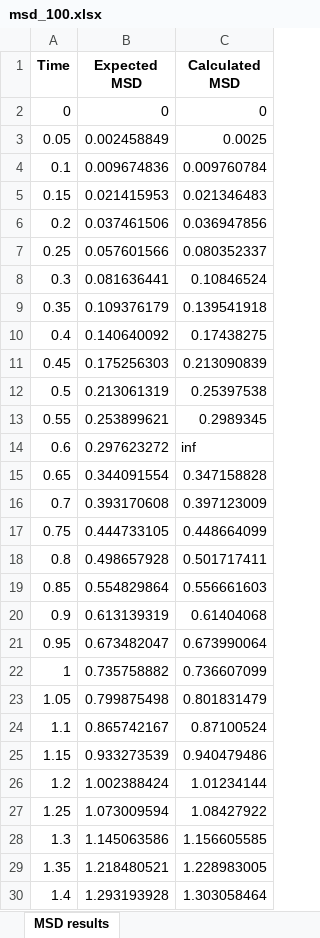
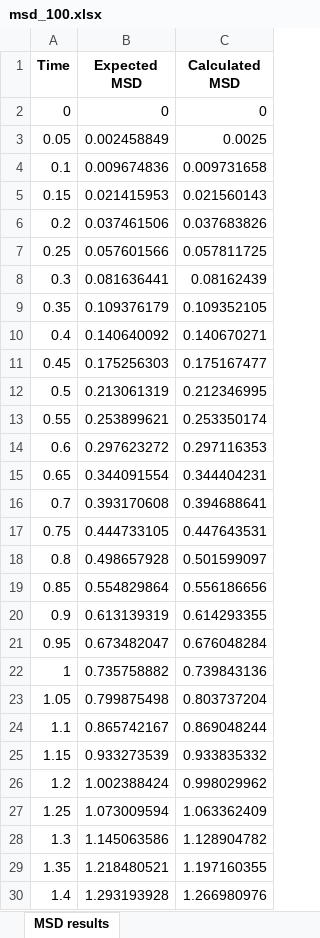
Before and after one commit to michaeldoubletree/Lin_Camley_Work, an Excel workbook: MSD Results/msd_100.xlsx, sheet MSD results, drawn as a sheet; only a part is shown; values as stored, in another font and other column widths than the file's, no borders; the diff covers the shown part only; the diff names each change by its address in the sheet, - before the commit and + after, or states it on an @@ line.

```diff
--- a/MSD Results/msd_100.xlsx (sheet MSD results)
+++ b/MSD Results/msd_100.xlsx (sheet MSD results)
-C4 (Calculated MSD): 0.009760784
+C4 (Calculated MSD): 0.009731658
-C5 (Calculated MSD): 0.021346483
+C5 (Calculated MSD): 0.021560143
-C6 (Calculated MSD): 0.036947856
+C6 (Calculated MSD): 0.037683826
-C7 (Calculated MSD): 0.080352337
+C7 (Calculated MSD): 0.057811725
-C8 (Calculated MSD): 0.10846524
+C8 (Calculated MSD): 0.08162439
-C9 (Calculated MSD): 0.139541918
+C9 (Calculated MSD): 0.109352105
-C10 (Calculated MSD): 0.17438275
+C10 (Calculated MSD): 0.140670271
-C11 (Calculated MSD): 0.213090839
+C11 (Calculated MSD): 0.175167477
-C12 (Calculated MSD): 0.25397538
+C12 (Calculated MSD): 0.212346995
-C13 (Calculated MSD): 0.2989345
+C13 (Calculated MSD): 0.253350174
-C14 (Calculated MSD): inf
+C14 (Calculated MSD): 0.297116353
-C15 (Calculated MSD): 0.347158828
+C15 (Calculated MSD): 0.344404231
-C16 (Calculated MSD): 0.397123009
+C16 (Calculated MSD): 0.394688641
-C17 (Calculated MSD): 0.448664099
+C17 (Calculated MSD): 0.447643531
-C18 (Calculated MSD): 0.501717411
+C18 (Calculated MSD): 0.501599097
-C19 (Calculated MSD): 0.556661603
+C19 (Calculated MSD): 0.556186656
-C20 (Calculated MSD): 0.61404068
+C20 (Calculated MSD): 0.614293355
-C21 (Calculated MSD): 0.673990064
+C21 (Calculated MSD): 0.676048284
-C22 (Calculated MSD): 0.736607099
+C22 (Calculated MSD): 0.739843136
-C23 (Calculated MSD): 0.801831479
+C23 (Calculated MSD): 0.803737204
-C24 (Calculated MSD): 0.87100524
+C24 (Calculated MSD): 0.869048244
-C25 (Calculated MSD): 0.940479486
+C25 (Calculated MSD): 0.933835332
-C26 (Calculated MSD): 1.01234144
+C26 (Calculated MSD): 0.998029962
-C27 (Calculated MSD): 1.08427922
+C27 (Calculated MSD): 1.063362409
-C28 (Calculated MSD): 1.156605585
+C28 (Calculated MSD): 1.128904782
-C29 (Calculated MSD): 1.228983005
+C29 (Calculated MSD): 1.197160355
-C30 (Calculated MSD): 1.303058464
+C30 (Calculated MSD): 1.266980976
```
Also changed, not shown: 172 edited cells elsewhere in this sheet, 4 other files.
